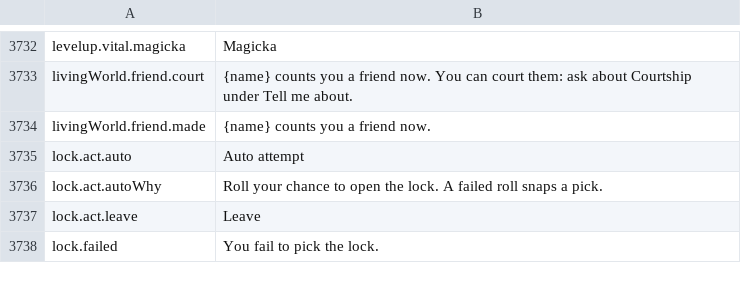
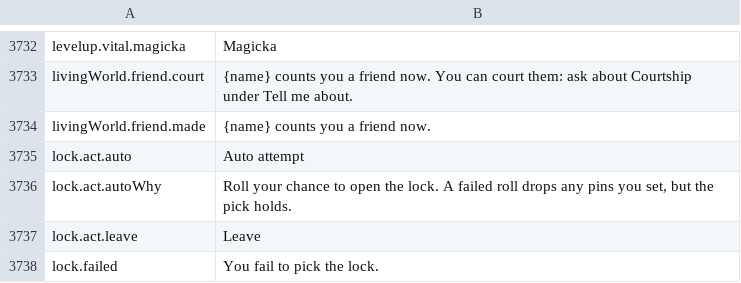
Before and after one commit to Killbow/bunnyfall, a CSV file: locales/en/Port_Strings.csv, drawn as a sheet; only a part is shown, gaps mark what is left out.

Commit message:
UI: Fix Auto attempt warning on lockpicking
The Auto attempt button had a red warning border and a tooltip saying a failed roll snaps a pick, even though a failed roll never breaks one. The button now uses the normal style, and the tooltip says a failed roll drops any set pins while the pick holds.

```diff
--- a/locales/en/Port_Strings.csv
+++ b/locales/en/Port_Strings.csv
@@ -3735,3 +3735,3 @@ livingWorld.friend.made,"{name} counts you a friend now."
 lock.act.auto,"Auto attempt"
-lock.act.autoWhy,"Roll your chance to open the lock. A failed roll snaps a pick."
+lock.act.autoWhy,"Roll your chance to open the lock. A failed roll drops any pins you set, but the pick holds."
 lock.act.leave,"Leave"
```
Also changed, not shown: 3 other files.
